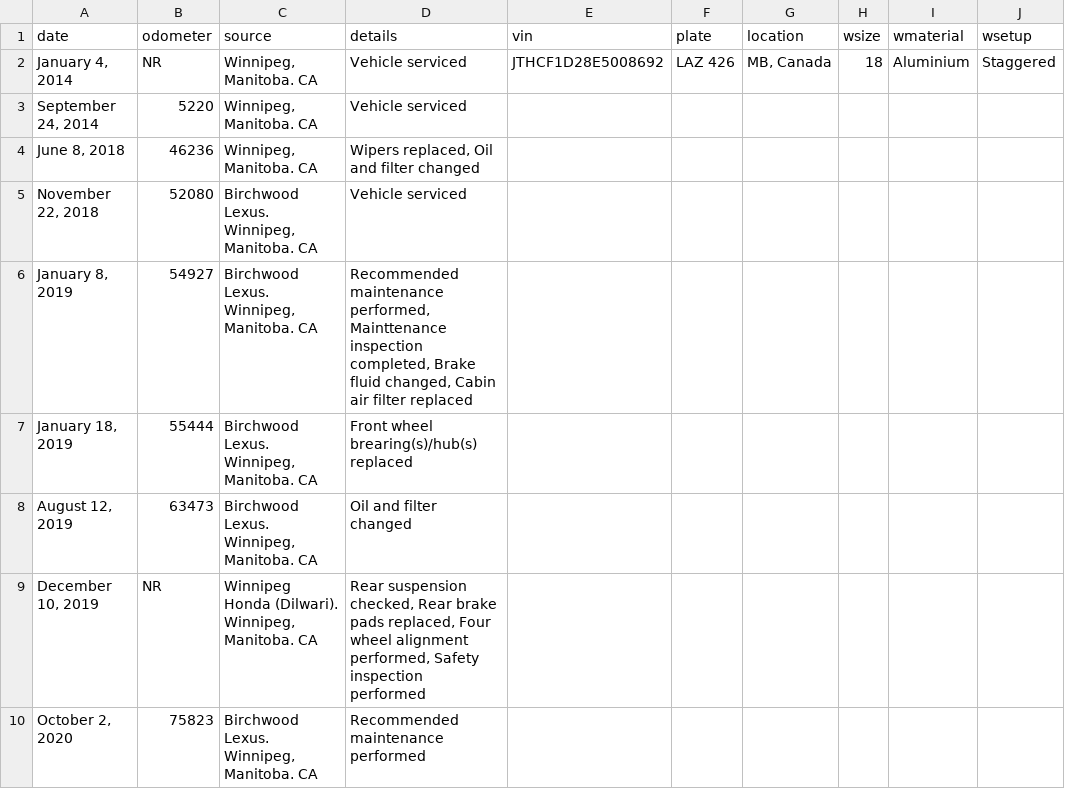
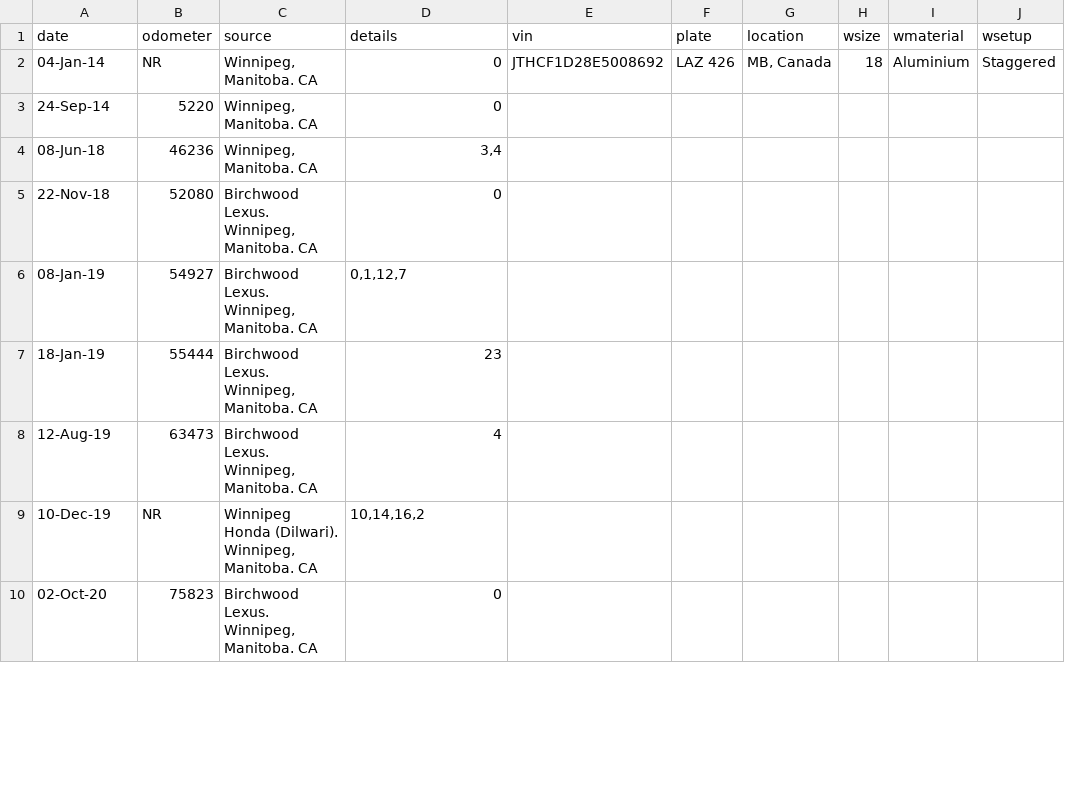
Before and after one commit to JayedRafiProjects/JayedRafiProjects.github.io, a CSV file: drmotor/data/JTHCF1D28E5008692.csv, drawn as a sheet; only a part is shown; the diff covers the shown part only; the diff names each change by its address in the sheet, - before the commit and + after, or states it on an @@ line.

```diff
--- a/drmotor/data/JTHCF1D28E5008692.csv
+++ b/drmotor/data/JTHCF1D28E5008692.csv
-A2 (date): January 4, 2014
+A2 (date): 04-Jan-14
-D2:D3 (details): Vehicle serviced
+D2:D3 (details): 0
-A3 (date): September 24, 2014
+A3 (date): 24-Sep-14
-A4 (date): June 8, 2018
+A4 (date): 08-Jun-18
-D4 (details): Wipers replaced, Oil and filter changed
+D4 (details): 3,4
-A5 (date): November 22, 2018
+A5 (date): 22-Nov-18
-D5 (details): Vehicle serviced
+D5 (details): 0
-A6 (date): January 8, 2019
+A6 (date): 08-Jan-19
-D6 (details): Recommended maintenance performed, Mainttenance inspection completed, Brake fluid changed, Cabin air filter replaced
+D6 (details): 0,1,12,7
-A7 (date): January 18, 2019
+A7 (date): 18-Jan-19
-D7 (details): Front wheel brearing(s)/hub(s) replaced
+D7 (details): 23
-A8 (date): August 12, 2019
+A8 (date): 12-Aug-19
-D8 (details): Oil and filter changed
+D8 (details): 4
-A9 (date): December 10, 2019
+A9 (date): 10-Dec-19
-D9 (details): Rear suspension checked, Rear brake pads replaced, Four wheel alignment performed, Safety inspection performed
+D9 (details): 10,14,16,2
-A10 (date): October 2, 2020
+A10 (date): 02-Oct-20
-D10 (details): Recommended maintenance performed
+D10 (details): 0
```
Also changed, not shown: 2 added rows and 16 edited cells elsewhere in this file, 2 other files.
